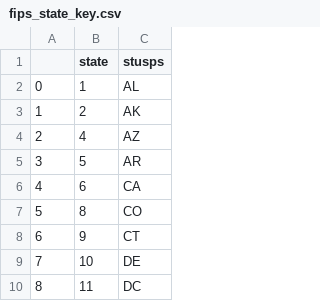
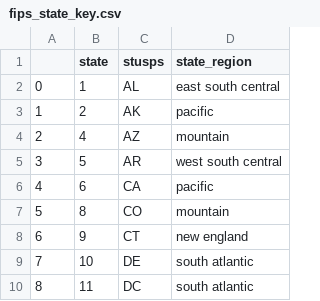
Before and after one commit to OTR-Capstone/Off_The_Rails, a CSV file: fips_state_key.csv, drawn as a sheet; only a part is shown; the diff names each change by its address in the sheet, - before the commit and + after, or states it on an @@ line.

Commit message:
updated state csv

```diff
--- a/fips_state_key.csv
+++ b/fips_state_key.csv
+column D (state_region), rows 2-10: east south central | pacific | mountain | west south central | pacific | mountain | new england | south atlantic | south atlantic
```
